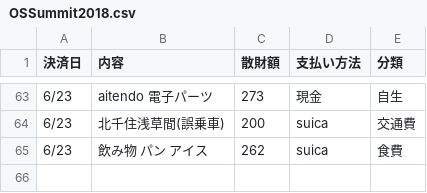
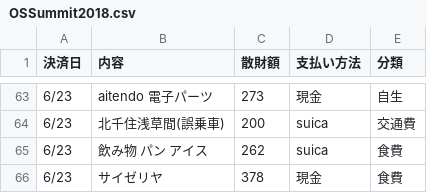
Before and after one commit to ToshihitoKon/sanzai, a CSV file: OSSummit2018.csv, drawn as a sheet; only a part is shown, gaps mark what is left out; the diff names each change by its address in the sheet, - before the commit and + after, or states it on an @@ line.

```diff
--- a/OSSummit2018.csv
+++ b/OSSummit2018.csv
+row 66: 6/23 | サイゼリヤ | 378 | 現金 | 食費
```
Also changed, not shown: 1 other file.
